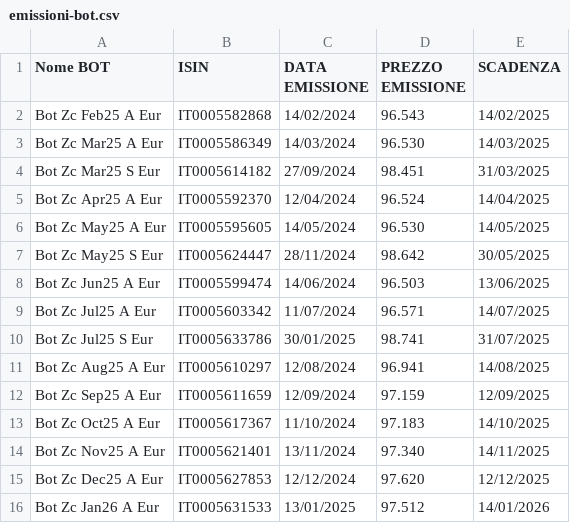
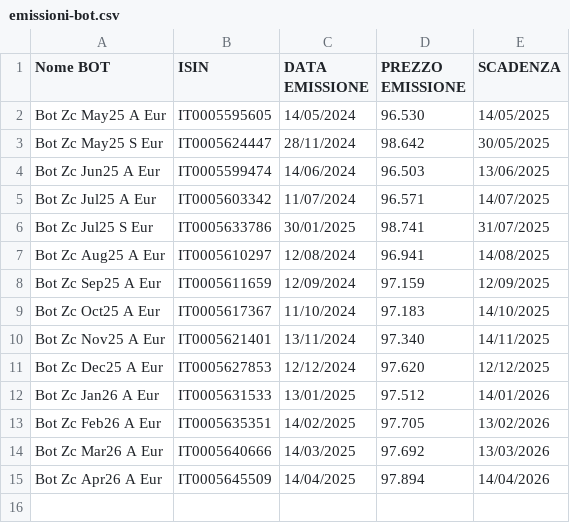
Before and after one commit to sasadangelo/investitore-intelligente, a CSV file: emissioni-bot.csv, drawn as a sheet; removed rows and columns are numbered as before the commit, all else as after; the diff names each change by its address in the sheet, - before the commit and + after, or states it on an @@ line.

```diff
--- a/emissioni-bot.csv
+++ b/emissioni-bot.csv
-row 2: Bot Zc Feb25 A Eur | IT0005582868 | 14/02/2024 | 96.543 | 14/02/2025
-row 3: Bot Zc Mar25 A Eur | IT0005586349 | 14/03/2024 | 96.530 | 14/03/2025
-row 4: Bot Zc Mar25 S Eur | IT0005614182 | 27/09/2024 | 98.451 | 31/03/2025
-row 5: Bot Zc Apr25 A Eur | IT0005592370 | 12/04/2024 | 96.524 | 14/04/2025
+row 13: Bot Zc Feb26 A Eur | IT0005635351 | 14/02/2025 | 97.705 | 13/02/2026
+row 14: Bot Zc Mar26 A Eur | IT0005640666 | 14/03/2025 | 97.692 | 13/03/2026
+row 15: Bot Zc Apr26 A Eur | IT0005645509 | 14/04/2025 | 97.894 | 14/04/2026
```
Also changed, not shown: quotazioni-bot.csv, 1 other file.
